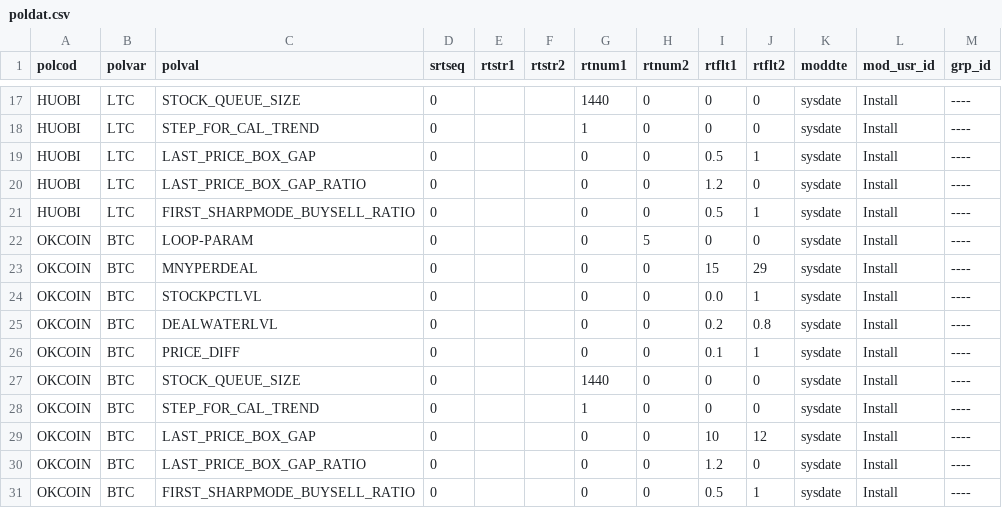
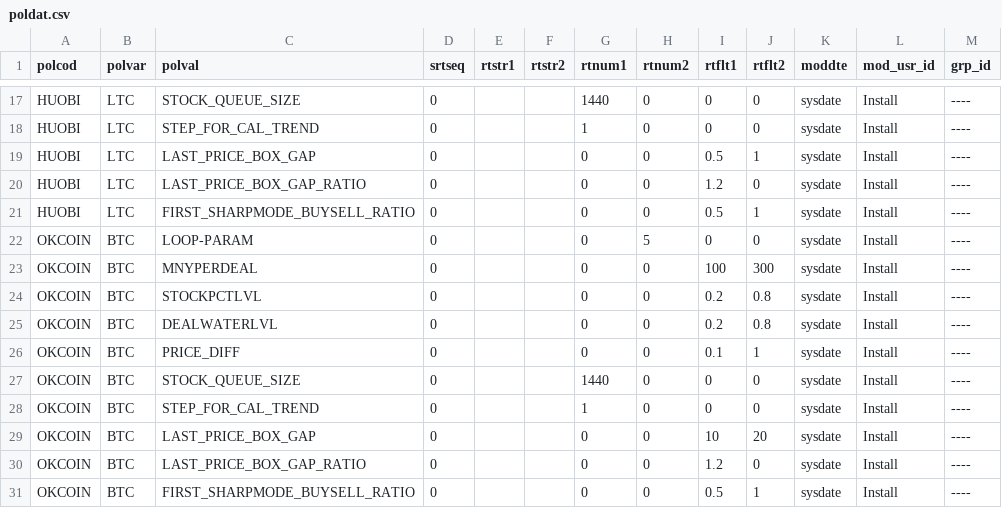
Before and after one commit to 62mkv/mlib, a CSV file: db/data/load/base/bootstraponly/poldat/poldat.csv, drawn as a sheet; only a part is shown, gaps mark what is left out.

```diff
--- a/db/data/load/base/bootstraponly/poldat/poldat.csv
+++ b/db/data/load/base/bootstraponly/poldat/poldat.csv
@@ -22,4 +22,4 @@ HUOBI,LTC,FIRST_SHARPMODE_BUYSELL_RATIO,0,,,0,0,0.5,1,sysdate,Install,----
 OKCOIN,BTC,LOOP-PARAM,0,,,0,5,0,0,sysdate,Install,----
-OKCOIN,BTC,MNYPERDEAL,0,,,0,0,15,29,sysdate,Install,----
-OKCOIN,BTC,STOCKPCTLVL,0,,,0,0,0.0,1,sysdate,Install,----
+OKCOIN,BTC,MNYPERDEAL,0,,,0,0,100,300,sysdate,Install,----
+OKCOIN,BTC,STOCKPCTLVL,0,,,0,0,0.2,0.8,sysdate,Install,----
 OKCOIN,BTC,DEALWATERLVL,0,,,0,0,0.2,0.8,sysdate,Install,----
@@ -28,3 +28,3 @@ OKCOIN,BTC,STOCK_QUEUE_SIZE,0,,,1440,0,0,0,sysdate,Install,----
 OKCOIN,BTC,STEP_FOR_CAL_TREND,0,,,1,0,0,0,sysdate,Install,----
-OKCOIN,BTC,LAST_PRICE_BOX_GAP,0,,,0,0,10,12,sysdate,Install,----
+OKCOIN,BTC,LAST_PRICE_BOX_GAP,0,,,0,0,10,20,sysdate,Install,----
 OKCOIN,BTC,LAST_PRICE_BOX_GAP_RATIO,0,,,0,0,1.2,0,sysdate,Install,----
```
Also changed, not shown: 4 other files.
